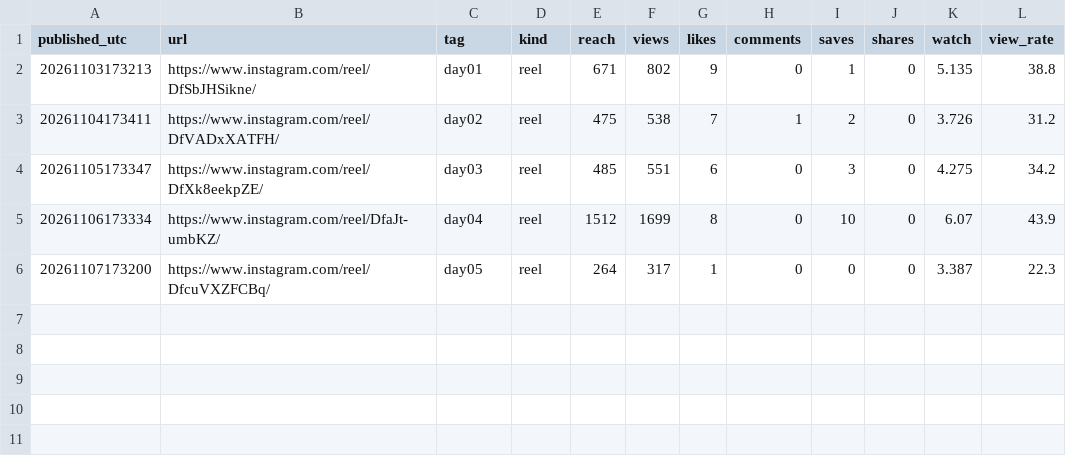
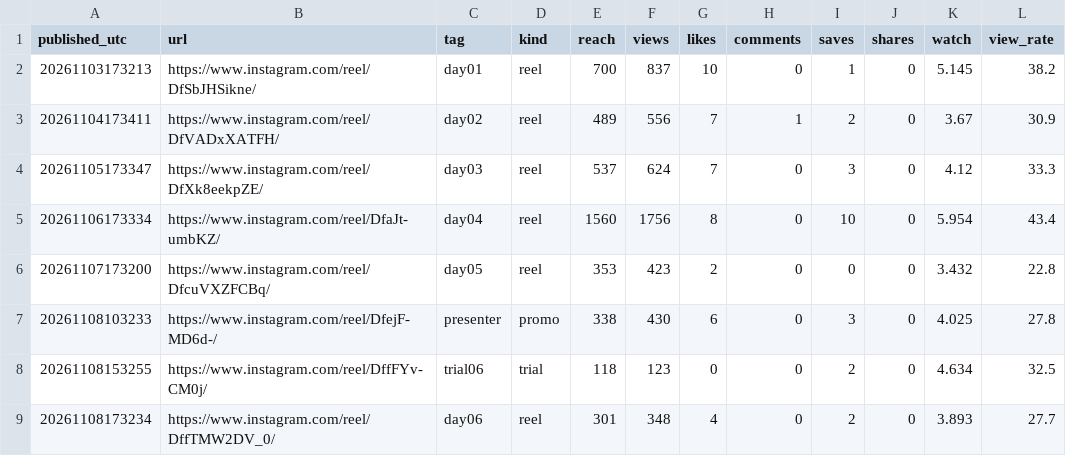
Before and after one commit to english-dya-media/english-dya-media, a CSV file: studio/growth/reels.csv, drawn as a sheet.

```diff
--- a/studio/growth/reels.csv
+++ b/studio/growth/reels.csv
@@ -1,6 +1,9 @@
 published_utc,url,tag,kind,reach,views,likes,comments,saves,shares,watch,view_rate
-20261103173213,https://www.instagram.com/reel/DfSbJHSikne/,day01,reel,671,802,9,0,1,0,5.135,38.8
-20261104173411,https://www.instagram.com/reel/DfVADxXATFH/,day02,reel,475,538,7,1,2,0,3.726,31.2
-20261105173347,https://www.instagram.com/reel/DfXk8eekpZE/,day03,reel,485,551,6,0,3,0,4.275,34.2
-20261106173334,https://www.instagram.com/reel/DfaJt-umbKZ/,day04,reel,1512,1699,8,0,10,0,6.07,43.9
-20261107173200,https://www.instagram.com/reel/DfcuVXZFCBq/,day05,reel,264,317,1,0,0,0,3.387,22.3
+20261103173213,https://www.instagram.com/reel/DfSbJHSikne/,day01,reel,700,837,10,0,1,0,5.145,38.2
+20261104173411,https://www.instagram.com/reel/DfVADxXATFH/,day02,reel,489,556,7,1,2,0,3.67,30.9
+20261105173347,https://www.instagram.com/reel/DfXk8eekpZE/,day03,reel,537,624,7,0,3,0,4.12,33.3
+20261106173334,https://www.instagram.com/reel/DfaJt-umbKZ/,day04,reel,1560,1756,8,0,10,0,5.954,43.4
+20261107173200,https://www.instagram.com/reel/DfcuVXZFCBq/,day05,reel,353,423,2,0,0,0,3.432,22.8
+20261108103233,https://www.instagram.com/reel/DfejF-MD6d-/,presenter,promo,338,430,6,0,3,0,4.025,27.8
+20261108153255,https://www.instagram.com/reel/DffFYv-CM0j/,trial06,trial,118,123,0,0,2,0,4.634,32.5
+20261108173234,https://www.instagram.com/reel/DffTMW2DV_0/,day06,reel,301,348,4,0,2,0,3.893,27.7
```
Also changed, not shown: studio/growth/days.csv, 1 other file.
